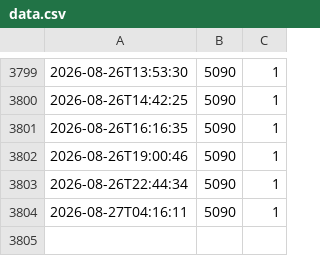
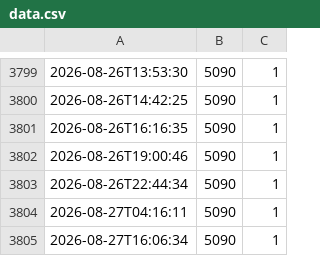
Before and after one commit to jgefele/osterlauf, a CSV file: data.csv, drawn as a sheet; only a part is shown, gaps mark what is left out; the diff names each change by its address in the sheet, - before the commit and + after, or states it on an @@ line.

```diff
--- a/data.csv
+++ b/data.csv
+row 3805: 2026-08-27T16:06:34 | 5090 | 1
```
Also changed, not shown: 1 other file.
